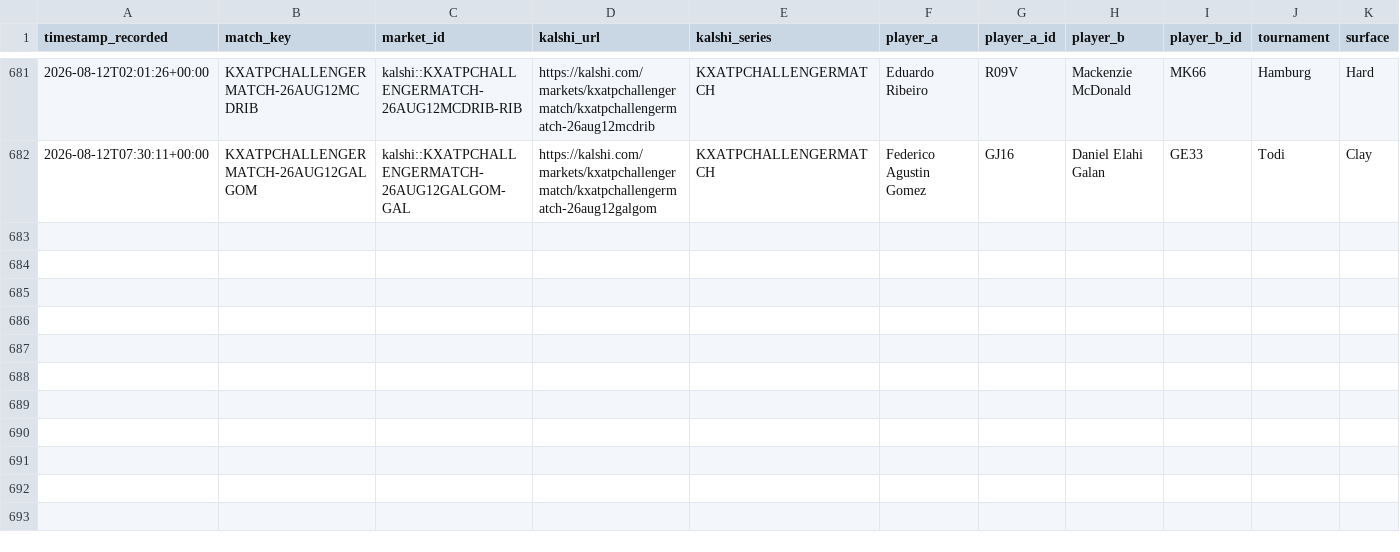
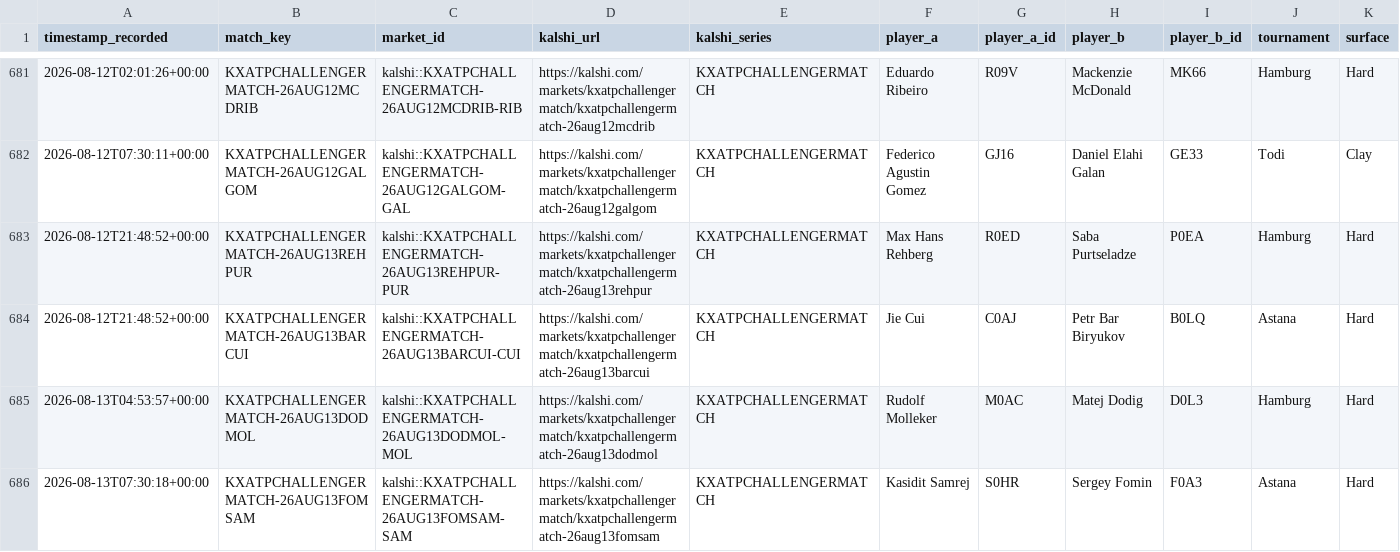
Before and after one commit to TKM6403/tennis-prediction-market, a CSV file: data/paper_trades/settled.csv, drawn as a sheet; only a part is shown, gaps mark what is left out; rows hold the shown columns only; the diff names each change by its address in the sheet, - before the commit and + after, or states it on an @@ line.

Commit message:
auto(paper-trader): 2026-08-13T13:20:53Z scan/settle

```diff
--- a/data/paper_trades/settled.csv
+++ b/data/paper_trades/settled.csv
+row 683: 2026-08-12T21:48:52+00:00 | KXATPCHALLENGERMATCH-26AUG13REHPUR | kalshi::KXATPCHALLENGERMATCH-26AUG13REHPUR-PUR | https://kalshi.com/markets/kxatpchallengermatch/kxatpchallengermatch-26aug13rehpur | KXATPCHALLENGERMATCH | Max Hans Rehberg | R0ED | Saba Purtseladze | P0EA | Hamburg | Hard
+row 684: 2026-08-12T21:48:52+00:00 | KXATPCHALLENGERMATCH-26AUG13BARCUI | kalshi::KXATPCHALLENGERMATCH-26AUG13BARCUI-CUI | https://kalshi.com/markets/kxatpchallengermatch/kxatpchallengermatch-26aug13barcui | KXATPCHALLENGERMATCH | Jie Cui | C0AJ | Petr Bar Biryukov | B0LQ | Astana | Hard
+row 685: 2026-08-13T04:53:57+00:00 | KXATPCHALLENGERMATCH-26AUG13DODMOL | kalshi::KXATPCHALLENGERMATCH-26AUG13DODMOL-MOL | https://kalshi.com/markets/kxatpchallengermatch/kxatpchallengermatch-26aug13dodmol | KXATPCHALLENGERMATCH | Rudolf Molleker | M0AC | Matej Dodig | D0L3 | Hamburg | Hard
+row 686: 2026-08-13T07:30:18+00:00 | KXATPCHALLENGERMATCH-26AUG13FOMSAM | kalshi::KXATPCHALLENGERMATCH-26AUG13FOMSAM-SAM | https://kalshi.com/markets/kxatpchallengermatch/kxatpchallengermatch-26aug13fomsam | KXATPCHALLENGERMATCH | Kasidit Samrej | S0HR | Sergey Fomin | F0A3 | Astana | Hard
```
Also changed, not shown: data/paper_trades/pending.csv, 4 other files.
